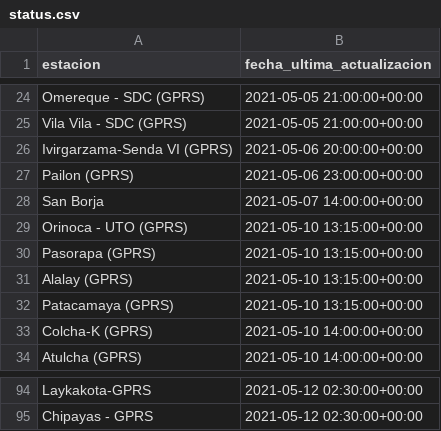
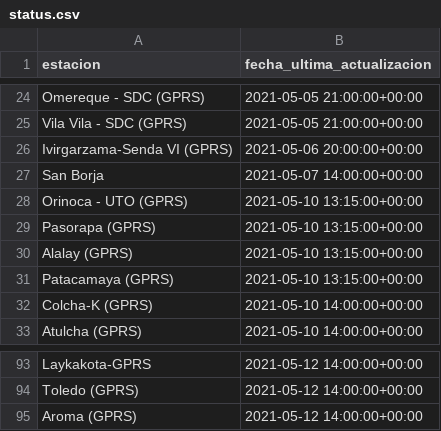
Before and after one commit to pr0nstar/meteorologia-bolivia, a CSV file: status.csv, drawn as a sheet; only a part is shown, gaps mark what is left out; removed rows and columns are numbered as before the commit, all else as after; the diff covers the shown part only; the diff names each change by its address in the sheet, - before the commit and + after, or states it on an @@ line.

```diff
--- a/status.csv
+++ b/status.csv
-row 27: Pailon (GPRS) | 2021-05-06 23:00:00+00:00
-B93 (fecha_ultima_actualizacion): 2021-05-12 02:30:00+00:00
+B93 (fecha_ultima_actualizacion): 2021-05-12 14:00:00+00:00
-row 95: Chipayas - GPRS | 2021-05-12 02:30:00+00:00
+row 94: Toledo (GPRS) | 2021-05-12 14:00:00+00:00
+row 95: Aroma (GPRS) | 2021-05-12 14:00:00+00:00
```
Also changed, not shown: 25 added rows, 25 removed rows, 15 moved rows and 8 edited cells elsewhere in this file, 3 other files.
